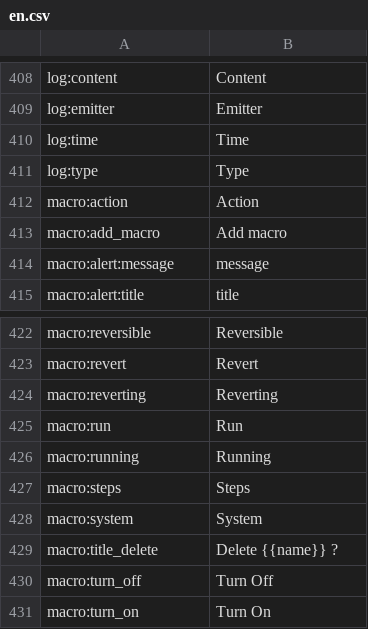
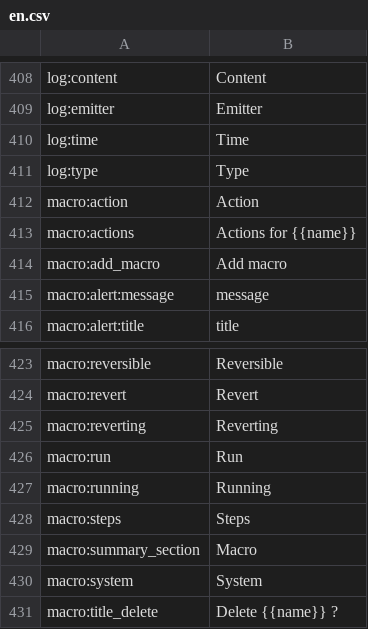
Before and after one commit to reef-pi/reef-pi, a CSV file: front-end/assets/translations/en.csv, drawn as a sheet; only a part is shown, gaps mark what is left out; the shorter side is filled out with more unchanged rows.

Commit message:
[Codex design] Macros list summary and separate edit (#3329)

```diff
--- a/front-end/assets/translations/en.csv
+++ b/front-end/assets/translations/en.csv
@@ -412,2 +412,3 @@ log:type,Type
 macro:action,Action
+macro:actions,Actions for {{name}}
 macro:add_macro,Add macro
@@ -427,2 +428,3 @@ macro:running,Running
 macro:steps,Steps
+macro:summary_section,Macro
 macro:system,System
```
Also changed, not shown: front-end/assets/translations/de.csv, front-end/assets/translations/es.csv, 17 other files.
